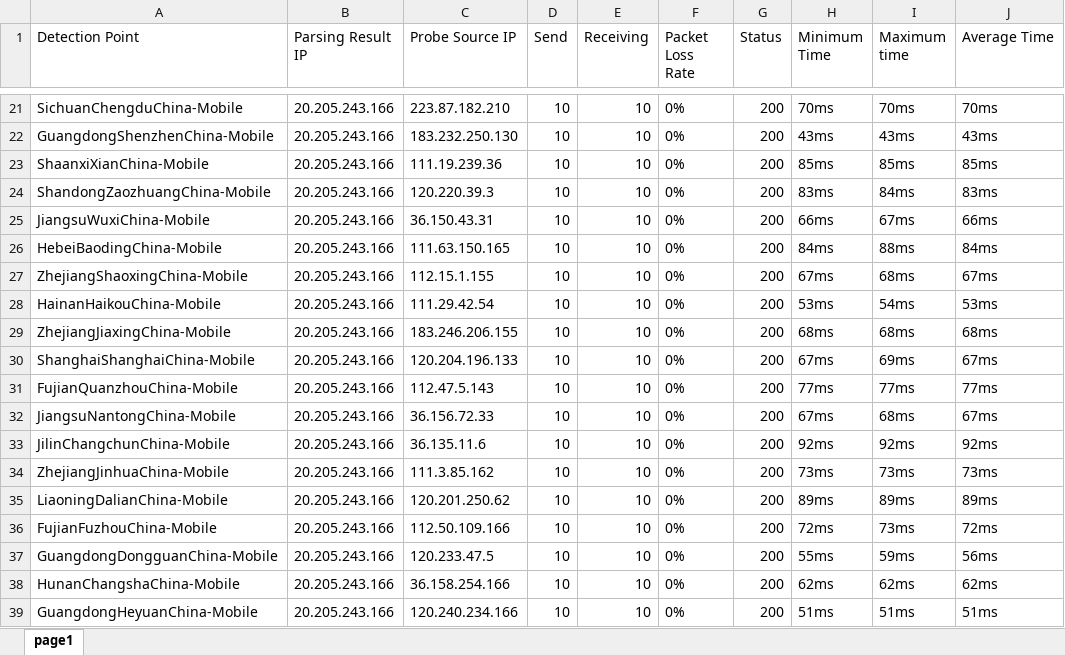
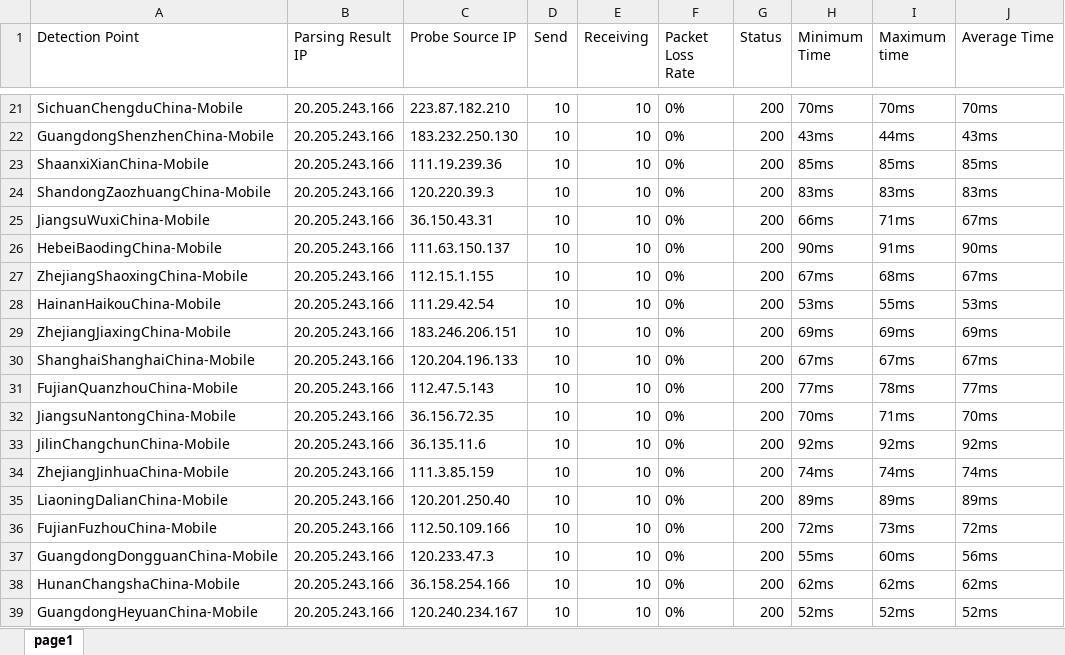
Before and after one commit to h1023605191/aliyun-boce-export, an Excel workbook: downloads/github.com-ping-result.xlsx, sheet page1, drawn as a sheet; only a part is shown, gaps mark what is left out; values as stored, in another font and other column widths than the file's, no borders; the diff covers the shown part only; the diff names each change by its address in the sheet, - before the commit and + after, or states it on an @@ line.

```diff
--- a/downloads/github.com-ping-result.xlsx (sheet page1)
+++ b/downloads/github.com-ping-result.xlsx (sheet page1)
-I22 (Maximum time): 43ms
+I22 (Maximum time): 44ms
-I24 (Maximum time): 84ms
+I24 (Maximum time): 83ms
-I25 (Maximum time): 67ms
+I25 (Maximum time): 71ms
-J25 (Average Time): 66ms
+J25 (Average Time): 67ms
-C26 (Probe Source IP): 111.63.150.165
+C26 (Probe Source IP): 111.63.150.137
-H26 (Minimum Time): 84ms
+H26 (Minimum Time): 90ms
-I26 (Maximum time): 88ms
+I26 (Maximum time): 91ms
-J26 (Average Time): 84ms
+J26 (Average Time): 90ms
-I28 (Maximum time): 54ms
+I28 (Maximum time): 55ms
-C29 (Probe Source IP): 183.246.206.155
+C29 (Probe Source IP): 183.246.206.151
-H29 (Minimum Time): 68ms
+H29 (Minimum Time): 69ms
-I29 (Maximum time): 68ms
+I29 (Maximum time): 69ms
-J29 (Average Time): 68ms
+J29 (Average Time): 69ms
-I30 (Maximum time): 69ms
+I30 (Maximum time): 67ms
-I31 (Maximum time): 77ms
+I31 (Maximum time): 78ms
-C32 (Probe Source IP): 36.156.72.33
+C32 (Probe Source IP): 36.156.72.35
-H32 (Minimum Time): 67ms
+H32 (Minimum Time): 70ms
-I32 (Maximum time): 68ms
+I32 (Maximum time): 71ms
-J32 (Average Time): 67ms
+J32 (Average Time): 70ms
-C34 (Probe Source IP): 111.3.85.162
+C34 (Probe Source IP): 111.3.85.159
-H34 (Minimum Time): 73ms
+H34 (Minimum Time): 74ms
-I34 (Maximum time): 73ms
+I34 (Maximum time): 74ms
-J34 (Average Time): 73ms
+J34 (Average Time): 74ms
-C35 (Probe Source IP): 120.201.250.62
+C35 (Probe Source IP): 120.201.250.40
-C37 (Probe Source IP): 120.233.47.5
+C37 (Probe Source IP): 120.233.47.3
-I37 (Maximum time): 59ms
+I37 (Maximum time): 60ms
-C39 (Probe Source IP): 120.240.234.166
+C39 (Probe Source IP): 120.240.234.167
-H39 (Minimum Time): 51ms
+H39 (Minimum Time): 52ms
-I39 (Maximum time): 51ms
+I39 (Maximum time): 52ms
-J39 (Average Time): 51ms
+J39 (Average Time): 52ms
```
Also changed, not shown: 506 edited cells elsewhere in this sheet.
